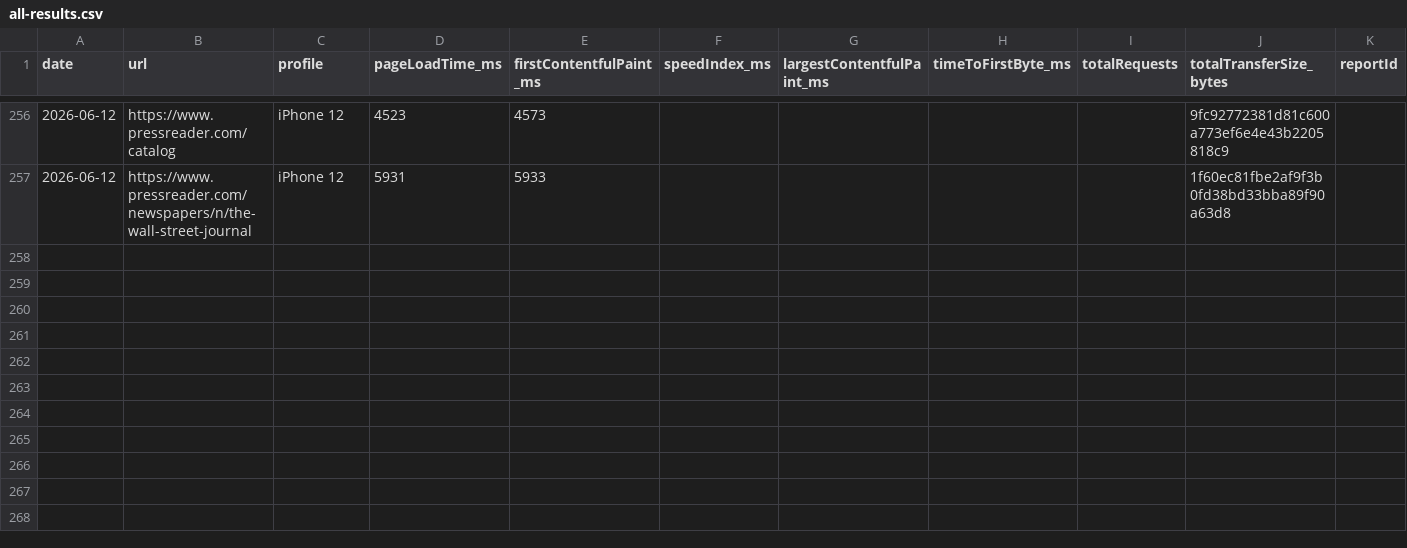
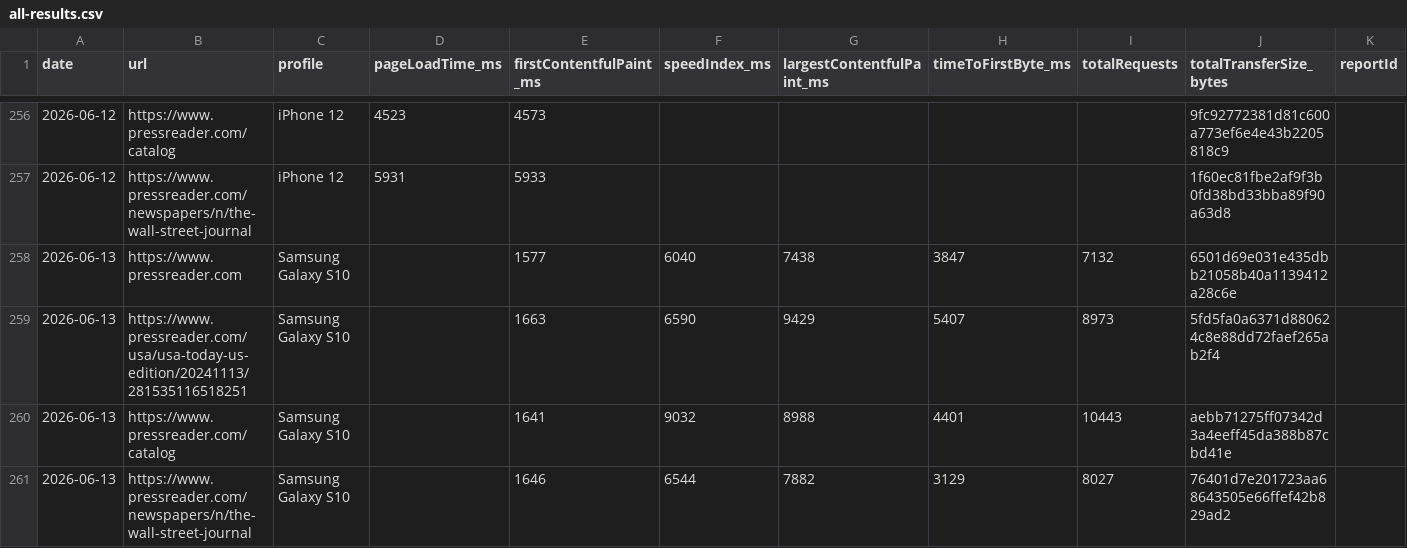
Before and after one commit to moe-auda/browser-stack, a CSV file: results/all-results.csv, drawn as a sheet; only a part is shown, gaps mark what is left out; rows hold the shown columns only; the diff names each change by its address in the sheet, - before the commit and + after, or states it on an @@ line.

```diff
--- a/results/all-results.csv
+++ b/results/all-results.csv
+row 258: 2026-06-13 | https://www.pressreader.com | Samsung Galaxy S10 |  | 1577 | 6040 | 7438 | 3847 | 7132 | 6501d69e031e435dbb21058b40a1139412a28c6e
+row 259: 2026-06-13 | https://www.pressreader.com/usa/usa-today-us-edition/20241113/281535116518251 | Samsung Galaxy S10 |  | 1663 | 6590 | 9429 | 5407 | 8973 | 5fd5fa0a6371d880624c8e88dd72faef265ab2f4
+row 260: 2026-06-13 | https://www.pressreader.com/catalog | Samsung Galaxy S10 |  | 1641 | 9032 | 8988 | 4401 | 10443 | aebb71275ff07342d3a4eeff45da388b87cbd41e
+row 261: 2026-06-13 | https://www.pressreader.com/newspapers/n/the-wall-street-journal | Samsung Galaxy S10 |  | 1646 | 6544 | 7882 | 3129 | 8027 | 76401d7e201723aa68643505e66ffef42b829ad2
```
Also changed, not shown: 2 other files.
